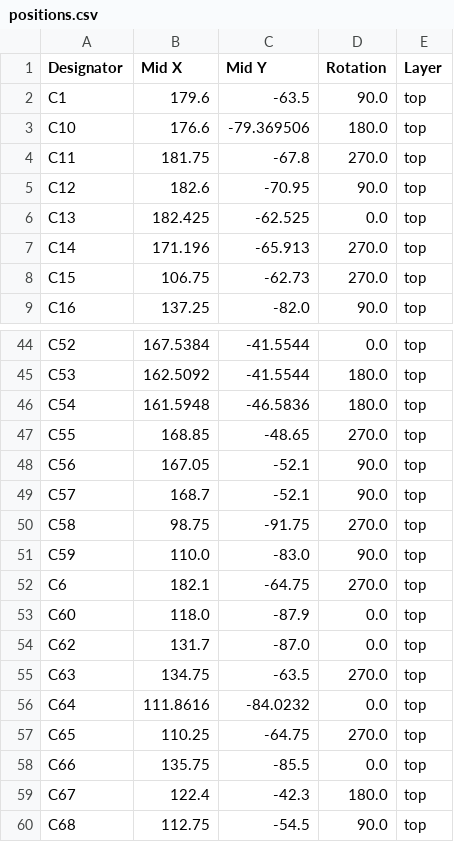
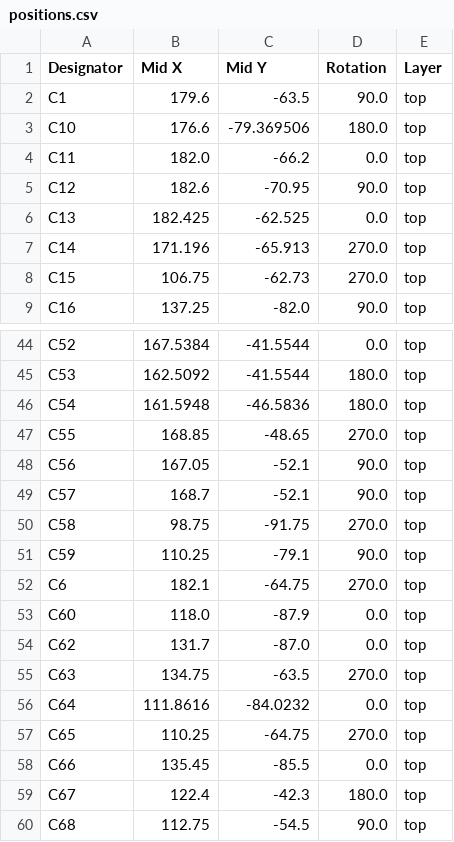
Before and after one commit to MiSTle-Dev/Boards, a CSV file: mistle_gw3a_20/production/positions.csv, drawn as a sheet; only a part is shown, gaps mark what is left out; the diff covers the shown part only.

```diff
--- a/mistle_gw3a_20/production/positions.csv
+++ b/mistle_gw3a_20/production/positions.csv
@@ -3,3 +3,3 @@ C1,179.6,-63.5,90.0,top
 C10,176.6,-79.369506,180.0,top
-C11,181.75,-67.8,270.0,top
+C11,182.0,-66.2,0.0,top
 C12,182.6,-70.95,90.0,top
@@ -50,3 +50,3 @@ C57,168.7,-52.1,90.0,top
 C58,98.75,-91.75,270.0,top
-C59,110.0,-83.0,90.0,top
+C59,110.25,-79.1,90.0,top
 C6,182.1,-64.75,270.0,top
@@ -57,3 +57,3 @@ C64,111.8616,-84.0232,0.0,top
 C65,110.25,-64.75,270.0,top
-C66,135.75,-85.5,0.0,top
+C66,135.45,-85.5,0.0,top
 C67,122.4,-42.3,180.0,top
```
Also changed, not shown: 3 added rows, 3 removed rows and 8 edited cells elsewhere in this file, mistle_gw3a_20/production/bom.csv, 11 other files.
